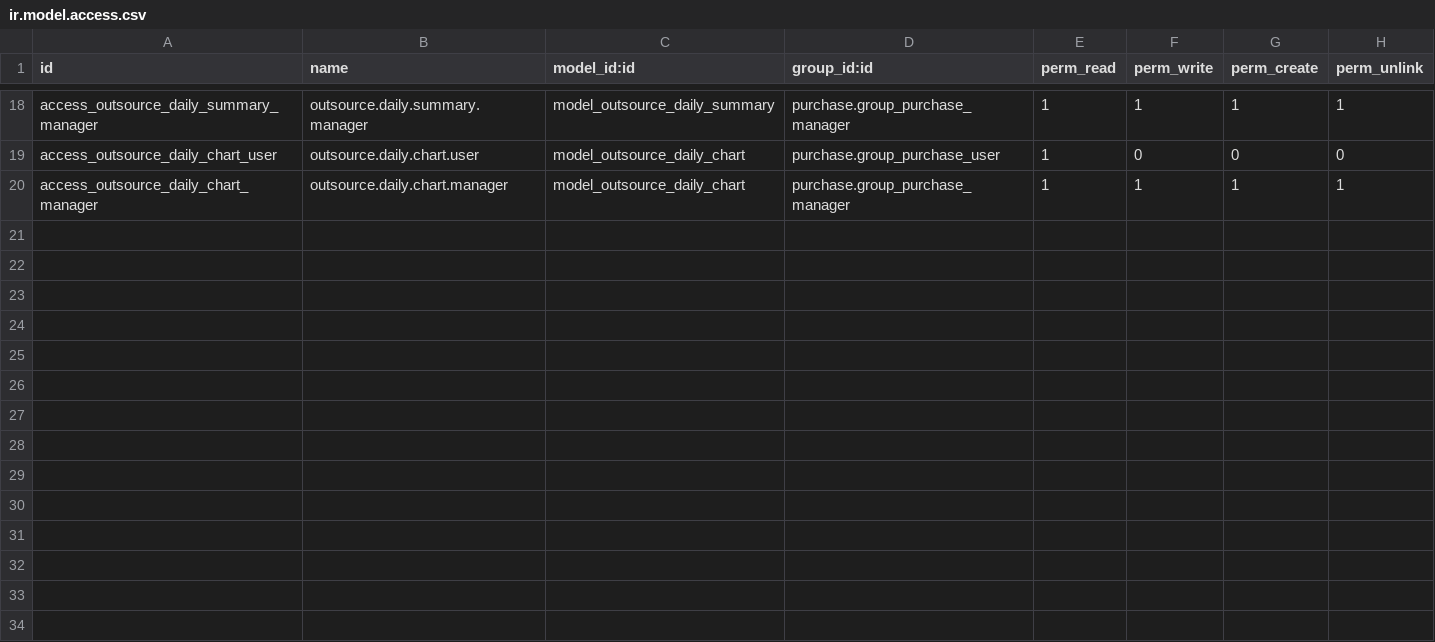
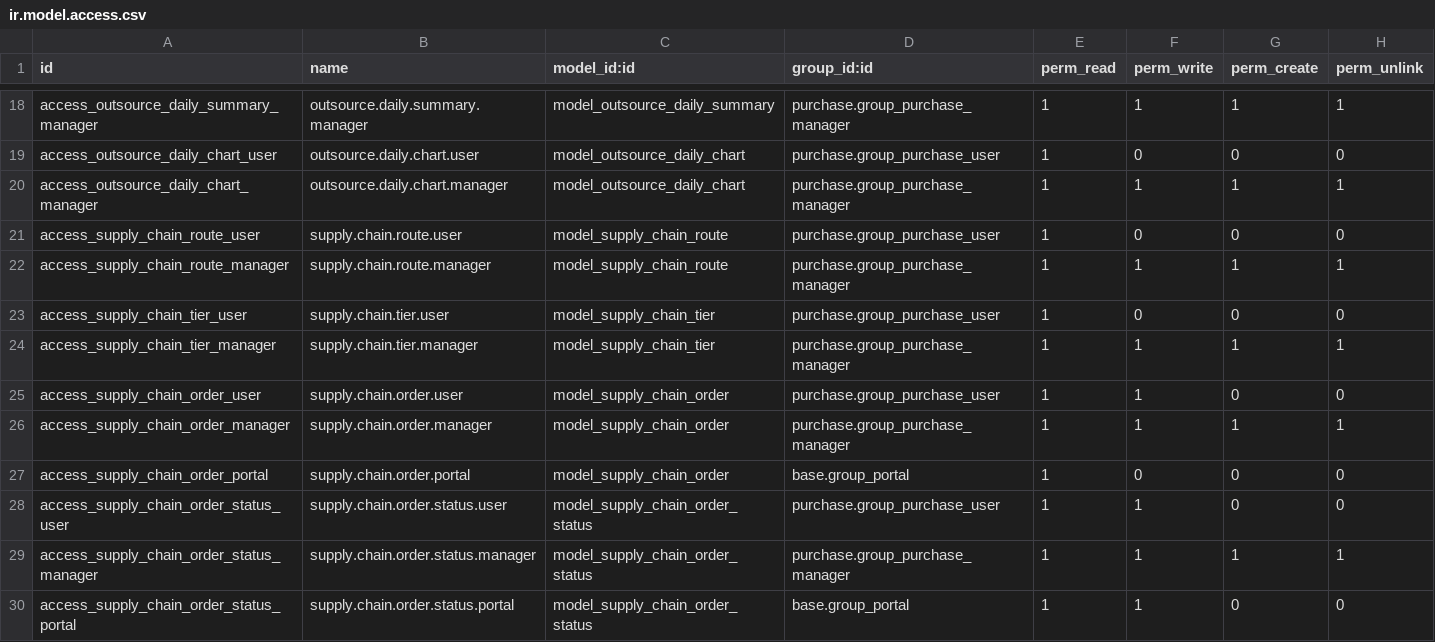
Before and after one commit to wilcoco/odoo, a CSV file: addons_custom/supplier_portal_purchase/security/ir.model.access.csv, drawn as a sheet; only a part is shown, gaps mark what is left out; the diff names each change by its address in the sheet, - before the commit and + after, or states it on an @@ line.

```diff
--- a/addons_custom/supplier_portal_purchase/security/ir.model.access.csv
+++ b/addons_custom/supplier_portal_purchase/security/ir.model.access.csv
+row 21: access_supply_chain_route_user | supply.chain.route.user | model_supply_chain_route | purchase.group_purchase_user | 1 | 0 | 0 | 0
+row 22: access_supply_chain_route_manager | supply.chain.route.manager | model_supply_chain_route | purchase.group_purchase_manager | 1 | 1 | 1 | 1
+row 23: access_supply_chain_tier_user | supply.chain.tier.user | model_supply_chain_tier | purchase.group_purchase_user | 1 | 0 | 0 | 0
+row 24: access_supply_chain_tier_manager | supply.chain.tier.manager | model_supply_chain_tier | purchase.group_purchase_manager | 1 | 1 | 1 | 1
+row 25: access_supply_chain_order_user | supply.chain.order.user | model_supply_chain_order | purchase.group_purchase_user | 1 | 1 | 0 | 0
+row 26: access_supply_chain_order_manager | supply.chain.order.manager | model_supply_chain_order | purchase.group_purchase_manager | 1 | 1 | 1 | 1
+row 27: access_supply_chain_order_portal | supply.chain.order.portal | model_supply_chain_order | base.group_portal | 1 | 0 | 0 | 0
+row 28: access_supply_chain_order_status_user | supply.chain.order.status.user | model_supply_chain_order_status | purchase.group_purchase_user | 1 | 1 | 0 | 0
+row 29: access_supply_chain_order_status_manager | supply.chain.order.status.manager | model_supply_chain_order_status | purchase.group_purchase_manager | 1 | 1 | 1 | 1
+row 30: access_supply_chain_order_status_portal | supply.chain.order.status.portal | model_supply_chain_order_status | base.group_portal | 1 | 1 | 0 | 0
```
Also changed, not shown: 10 other files.
